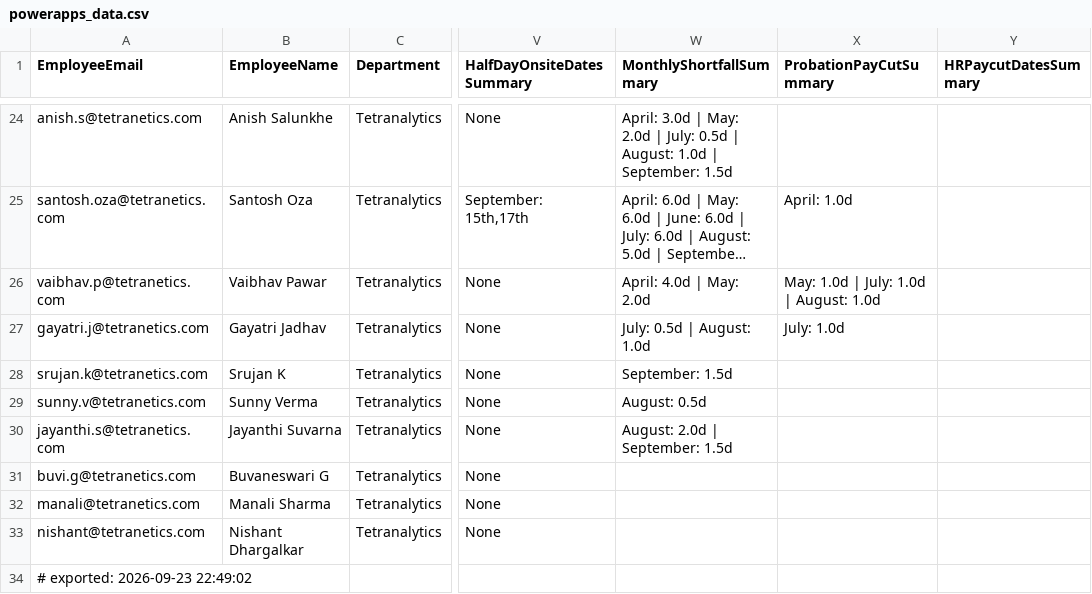
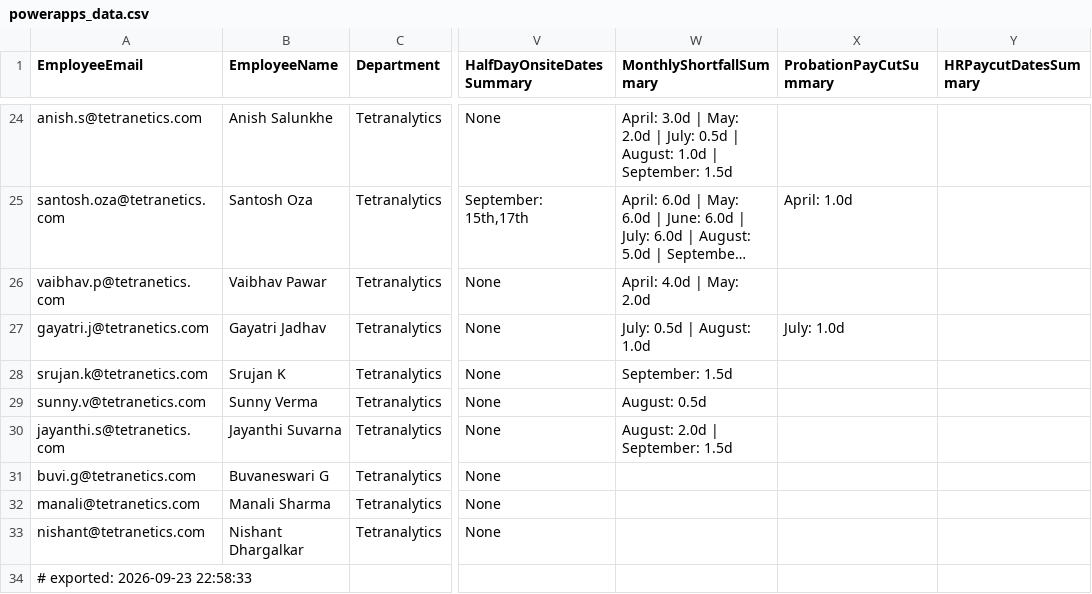
Before and after one commit to buvi-tetranetics/tetranetics-hr-portal, a CSV file: powerapps_data.csv, drawn as a sheet; only a part is shown, gaps mark what is left out; long unchanged cells end in …; the diff names each change by its address in the sheet, - before the commit and + after, or states it on an @@ line.

Commit message:
Update leave data

```diff
--- a/powerapps_data.csv
+++ b/powerapps_data.csv
-X26 (ProbationPayCutSummary): May: 1.0d | July: 1.0d | August: 1.0d
+X26 (ProbationPayCutSummary): (empty)
-A34 (EmployeeEmail): # exported: 2026-09-23 22:49:02
+A34 (EmployeeEmail): # exported: 2026-09-23 22:58:33
```
Also changed, not shown: daily_punch.csv.
